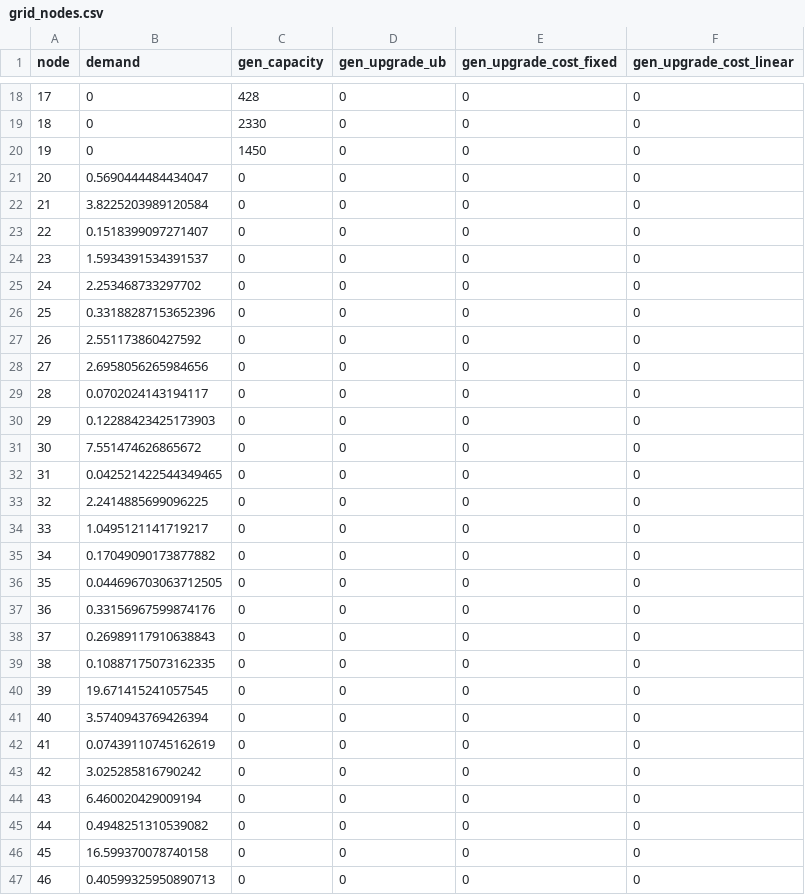
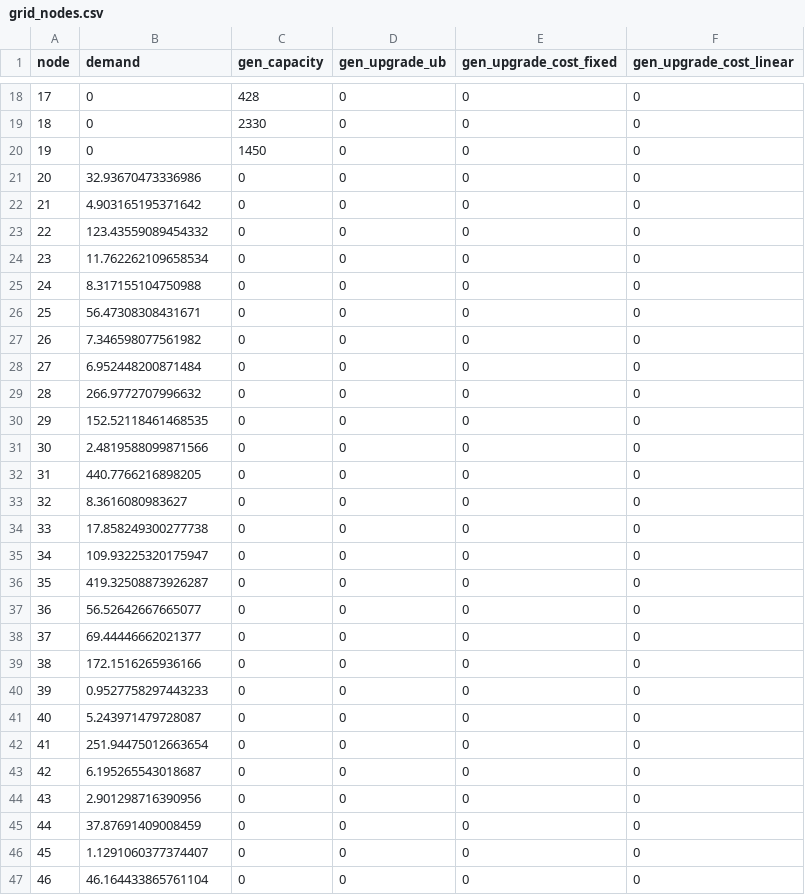
Before and after one commit to adisarid/grid_robust_optimization, a CSV file: israel_transmission_synthetic/grid_nodes.csv, drawn as a sheet; only a part is shown, gaps mark what is left out; the diff covers the shown part only.

Commit message:
Updated synthetic Israel grid + failures

```diff
--- a/israel_transmission_synthetic/grid_nodes.csv
+++ b/israel_transmission_synthetic/grid_nodes.csv
@@ -20,28 +20,28 @@
 19,0,1450,0,0,0
-20,0.5690444484434047,0,0,0,0
-21,3.8225203989120584,0,0,0,0
-22,0.1518399097271407,0,0,0,0
-23,1.5934391534391537,0,0,0,0
-24,2.253468733297702,0,0,0,0
-25,0.33188287153652396,0,0,0,0
-26,2.551173860427592,0,0,0,0
-27,2.6958056265984656,0,0,0,0
-28,0.0702024143194117,0,0,0,0
-29,0.12288423425173903,0,0,0,0
-30,7.551474626865672,0,0,0,0
-31,0.042521422544349465,0,0,0,0
-32,2.2414885699096225,0,0,0,0
-33,1.0495121141719217,0,0,0,0
-34,0.17049090173877882,0,0,0,0
-35,0.044696703063712505,0,0,0,0
-36,0.33156967599874176,0,0,0,0
-37,0.26989117910638843,0,0,0,0
-38,0.10887175073162335,0,0,0,0
-39,19.671415241057545,0,0,0,0
-40,3.5740943769426394,0,0,0,0
-41,0.07439110745162619,0,0,0,0
-42,3.025285816790242,0,0,0,0
-43,6.460020429009194,0,0,0,0
-44,0.4948251310539082,0,0,0,0
-45,16.599370078740158,0,0,0,0
-46,0.40599325950890713,0,0,0,0
+20,32.93670473336986,0,0,0,0
+21,4.903165195371642,0,0,0,0
+22,123.43559089454332,0,0,0,0
+23,11.762262109658534,0,0,0,0
+24,8.317155104750988,0,0,0,0
+25,56.47308308431671,0,0,0,0
+26,7.346598077561982,0,0,0,0
+27,6.952448200871484,0,0,0,0
+28,266.9772707996632,0,0,0,0
+29,152.52118461468535,0,0,0,0
+30,2.4819588099871566,0,0,0,0
+31,440.7766216898205,0,0,0,0
+32,8.3616080983627,0,0,0,0
+33,17.858249300277738,0,0,0,0
+34,109.93225320175947,0,0,0,0
+35,419.32508873926287,0,0,0,0
+36,56.52642667665077,0,0,0,0
+37,69.44446662021377,0,0,0,0
+38,172.1516265936166,0,0,0,0
+39,0.9527758297443233,0,0,0,0
+40,5.243971479728087,0,0,0,0
+41,251.94475012663654,0,0,0,0
+42,6.195265543018687,0,0,0,0
+43,2.901298716390956,0,0,0,0
+44,37.87691409008459,0,0,0,0
+45,1.1291060377374407,0,0,0,0
+46,46.164433865761104,0,0,0,0
```
Also changed, not shown: 123 edited cells elsewhere in this file, 2 other files.
